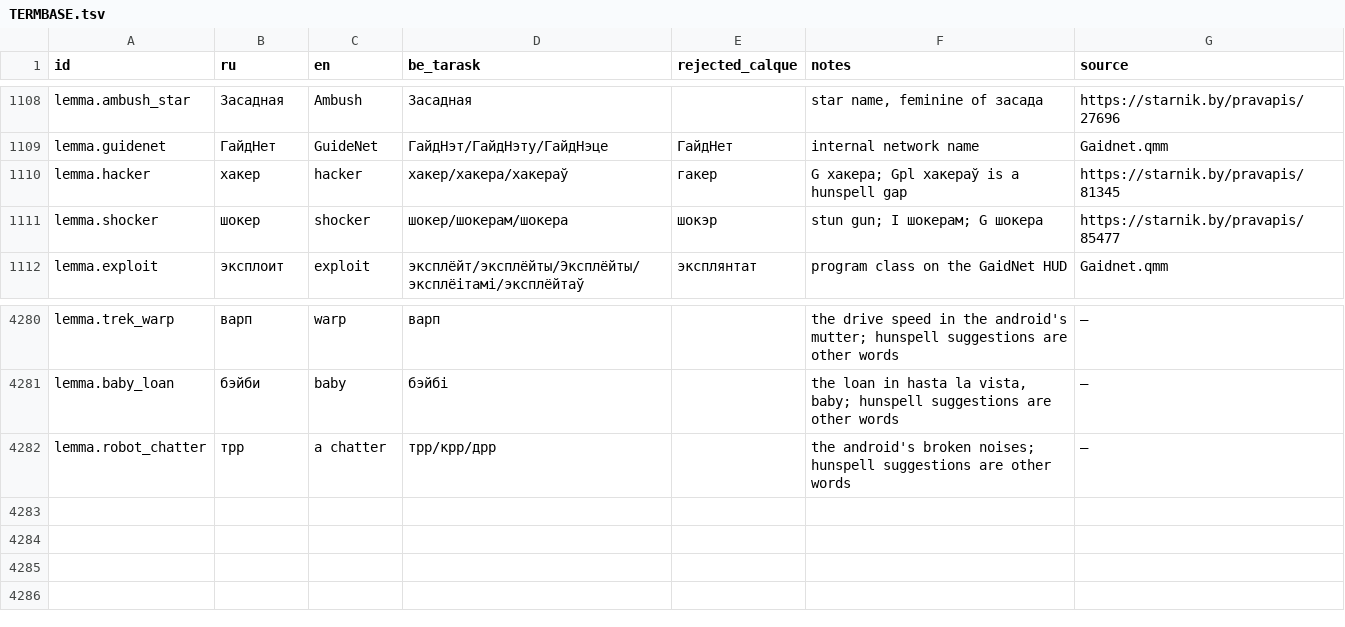
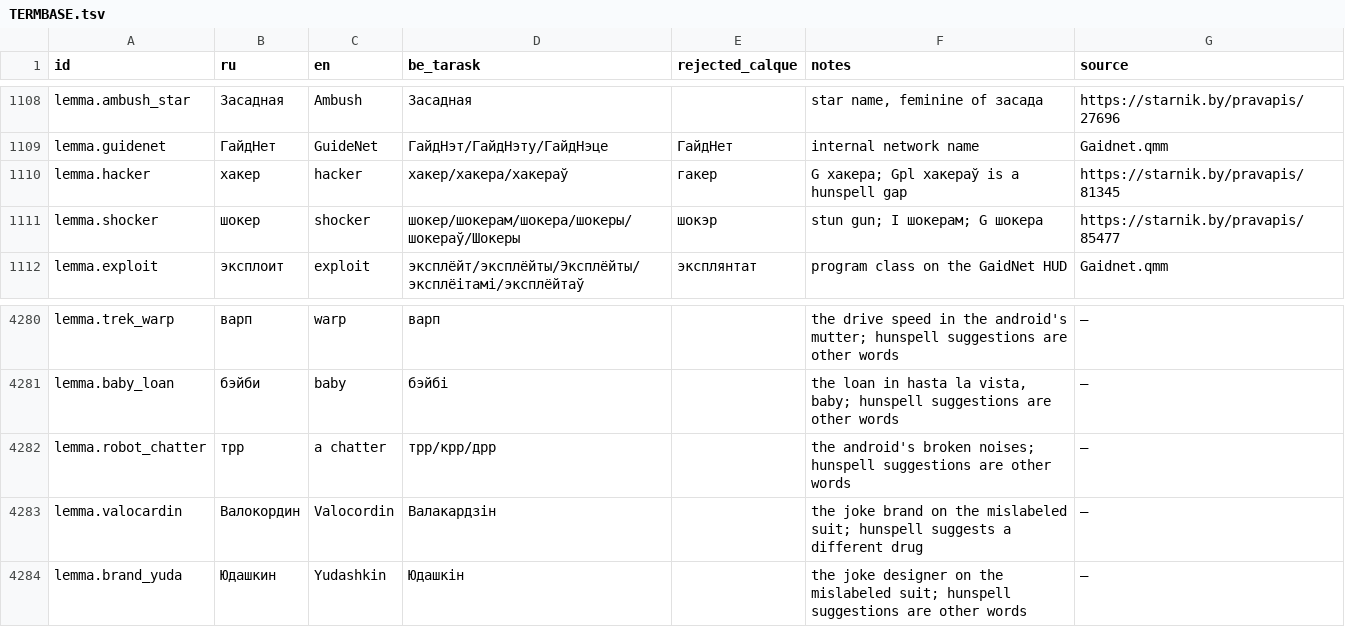
Before and after one commit to siarhei-zavadski/space-rangers-be-translation, a TSV file: TERMBASE.tsv, drawn as a sheet; only a part is shown, gaps mark what is left out.

```diff
--- a/TERMBASE.tsv
+++ b/TERMBASE.tsv
@@ -1110,3 +1110,3 @@ lemma.guidenet	ГайдНет	GuideNet	ГайдНэт/ГайдНэту/Гайд
 lemma.hacker	хакер	hacker	хакер/хакера/хакераў	гакер	G хакера; Gpl хакераў is a hunspell gap	https://starnik.by/pravapis/81345
-lemma.shocker	шокер	shocker	шокер/шокерам/шокера	шокэр	stun gun; I шокерам; G шокера	https://starnik.by/pravapis/85477
+lemma.shocker	шокер	shocker	шокер/шокерам/шокера/шокеры/шокераў/Шокеры	шокэр	stun gun; I шокерам; G шокера	https://starnik.by/pravapis/85477
 lemma.exploit	эксплоит	exploit	эксплёйт/эксплёйты/Эксплёйты/эксплёітамі/эксплёйтаў	эксплянтат	program class on the GaidNet HUD	Gaidnet.qmm
@@ -4282 +4282,3 @@ lemma.baby_loan	бэйби	baby	бэйбі		the loan in hasta la vista, baby; hu
 lemma.robot_chatter	трр	a chatter	трр/крр/дрр		the android's broken noises; hunspell suggestions are other words	—
+lemma.valocardin	Валокордин	Valocordin	Валакардзін		the joke brand on the mislabeled suit; hunspell suggests a different drug	—
+lemma.brand_yuda	Юдашкин	Yudashkin	Юдашкін		the joke designer on the mislabeled suit; hunspell suggestions are other words	—
```
Also changed, not shown: corpus/quests/Testing.qmm.tsv.
